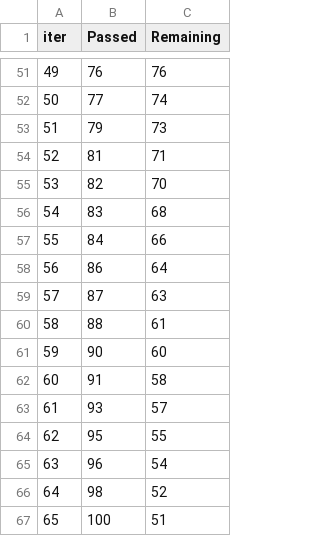
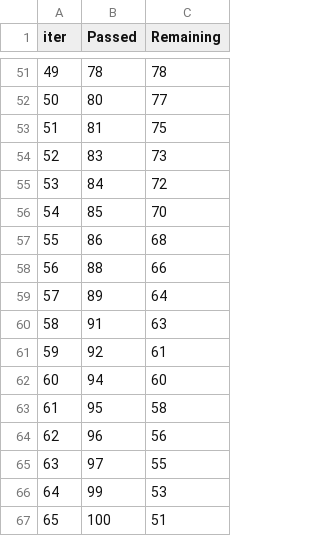
Before and after one commit to Shivani-Nautiyal/student_performance-model, a TSV file: catboost_info/time_left.tsv, drawn as a sheet; only a part is shown, gaps mark what is left out; the diff covers the shown part only.

```diff
--- a/catboost_info/time_left.tsv
+++ b/catboost_info/time_left.tsv
@@ -51,17 +51,17 @@ iter	Passed	Remaining
-49	76	76
-50	77	74
-51	79	73
-52	81	71
-53	82	70
-54	83	68
-55	84	66
-56	86	64
-57	87	63
-58	88	61
-59	90	60
-60	91	58
-61	93	57
-62	95	55
-63	96	54
-64	98	52
+49	78	78
+50	80	77
+51	81	75
+52	83	73
+53	84	72
+54	85	70
+55	86	68
+56	88	66
+57	89	64
+58	91	63
+59	92	61
+60	94	60
+61	95	58
+62	96	56
+63	97	55
+64	99	53
 65	100	51
```
Also changed, not shown: 150 edited cells elsewhere in this file, 3 other files.
